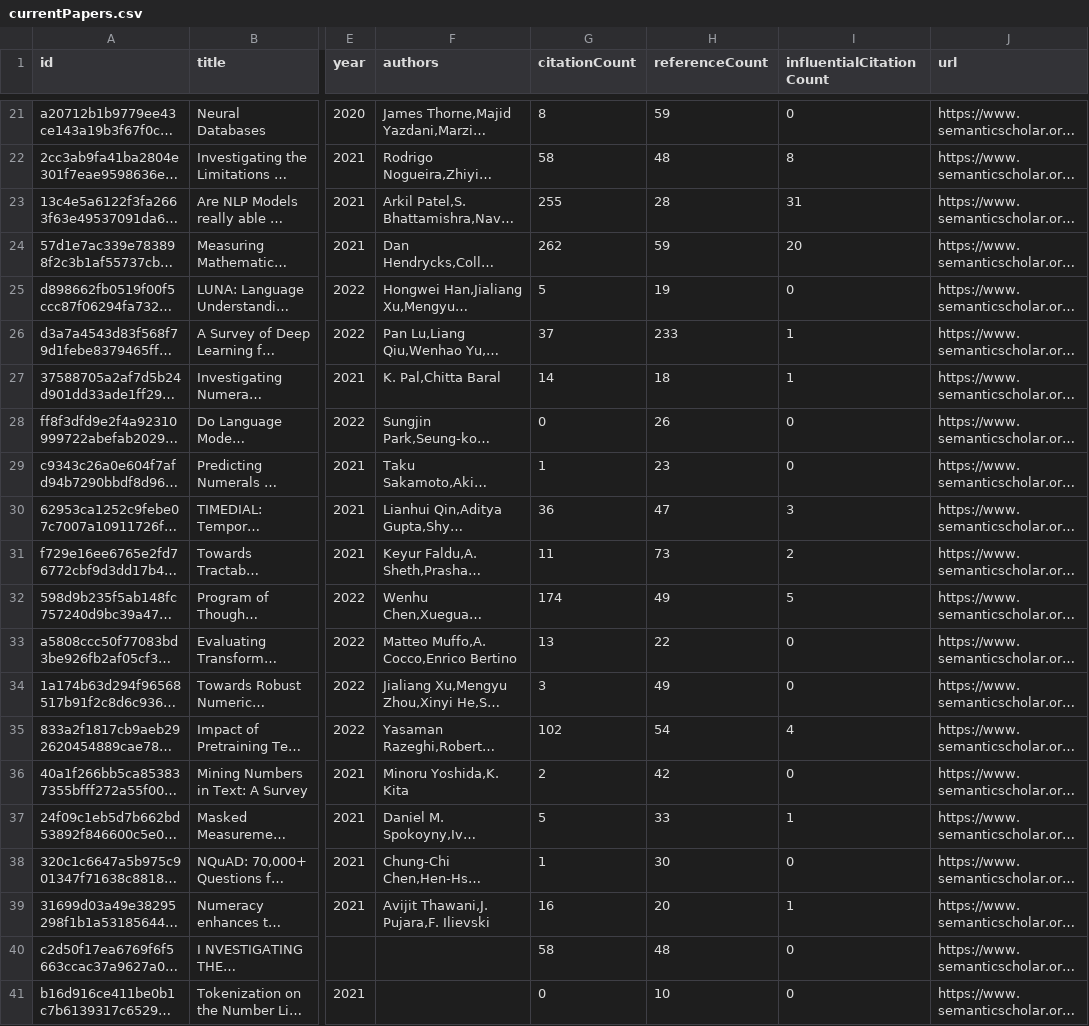
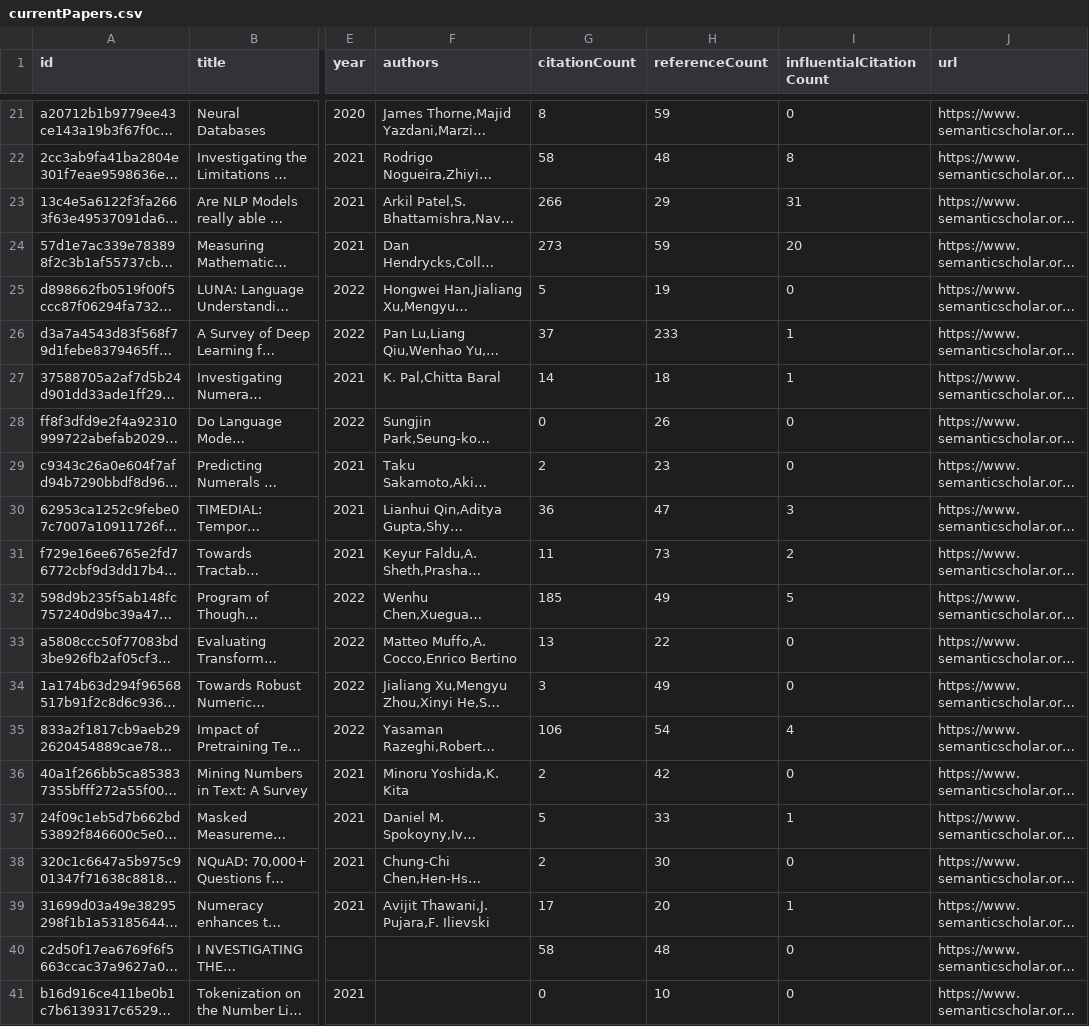
Before and after one commit to tejeramaxwell/numeracy-lit-review, a CSV file: data/currentPapers.csv, drawn as a sheet; only a part is shown, gaps mark what is left out; long unchanged cells end in …; the diff covers the shown part only; the diff names each change by its address in the sheet, - before the commit and + after, or states it on an @@ line.

```diff
--- a/data/currentPapers.csv
+++ b/data/currentPapers.csv
-G23 (citationCount): 255
+G23 (citationCount): 266
-H23 (referenceCount): 28
+H23 (referenceCount): 29
-G24 (citationCount): 262
+G24 (citationCount): 273
-G29 (citationCount): 1
+G29 (citationCount): 2
-G32 (citationCount): 174
+G32 (citationCount): 185
-G35 (citationCount): 102
+G35 (citationCount): 106
-G38 (citationCount): 1
+G38 (citationCount): 2
-G39 (citationCount): 16
+G39 (citationCount): 17
```
Also changed, not shown: 2 removed rows and 13 edited cells elsewhere in this file, 2 other files.
